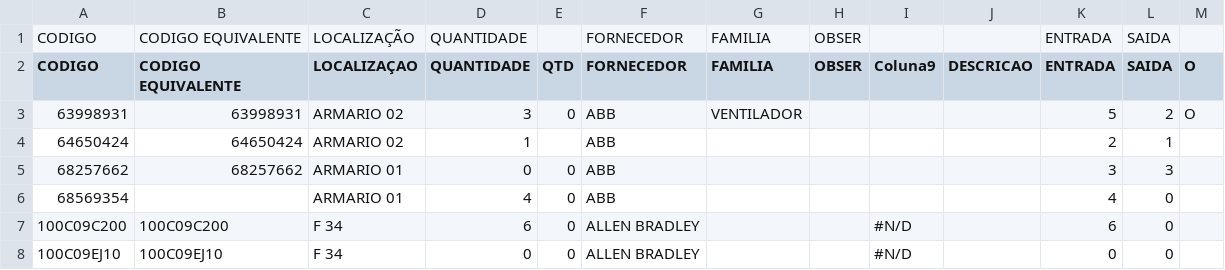
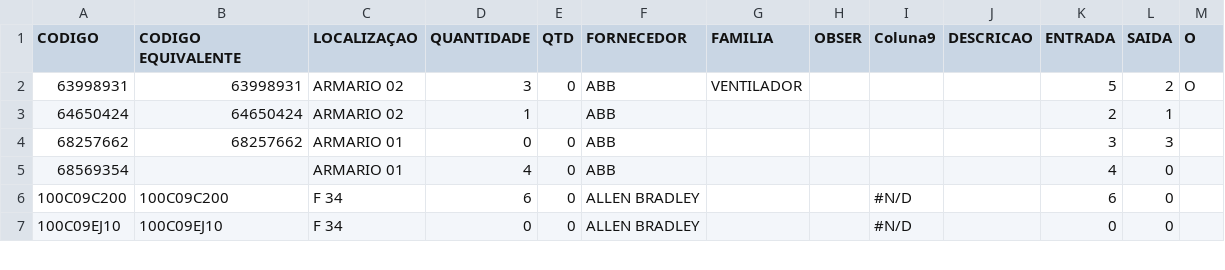
Before and after one commit to lucasoliveira1221/controle-estoque-abb, a CSV file: estoque.csv, drawn as a sheet; only a part is shown; the diff names each change by its address in the sheet, - before the commit and + after, or states it on an @@ line.

Commit message:
Update estoque.csv

```diff
--- a/estoque.csv
+++ b/estoque.csv
-row 1: CODIGO | CODIGO EQUIVALENTE | LOCALIZAÇÃO | QUANTIDADE |  | FORNECEDOR | FAMILIA | OBSER |  |  | ENTRADA | SAIDA
```
